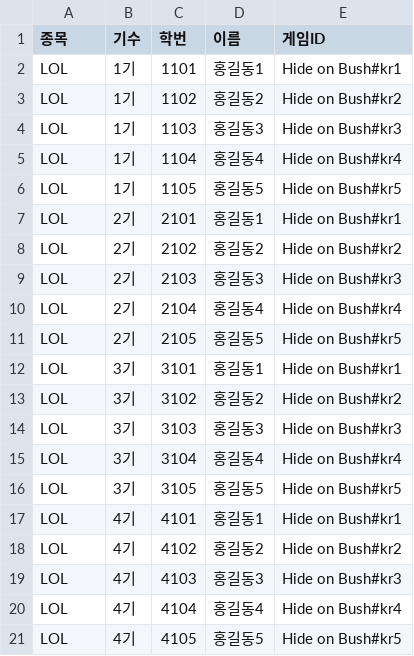
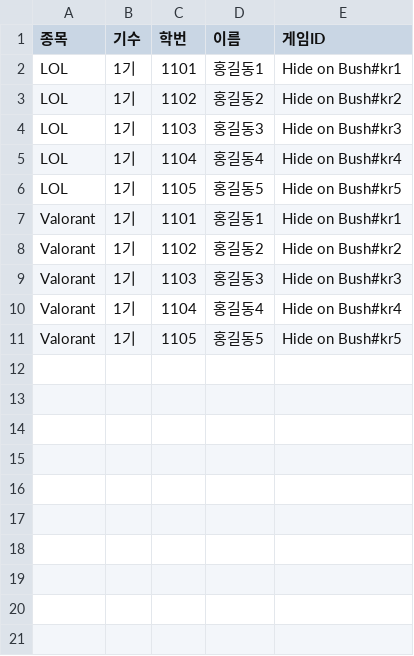
Before and after one commit to seongho-shain/donga2, a CSV file: data/players.csv, drawn as a sheet; removed rows and columns are numbered as before the commit, all else as after; the diff names each change by its address in the sheet, - before the commit and + after, or states it on an @@ line.

```diff
--- a/data/players.csv
+++ b/data/players.csv
-row 7: LOL | 2기 | 2101 | 홍길동1 | Hide on Bush#kr1
-row 8: LOL | 2기 | 2102 | 홍길동2 | Hide on Bush#kr2
-row 9: LOL | 2기 | 2103 | 홍길동3 | Hide on Bush#kr3
-row 10: LOL | 2기 | 2104 | 홍길동4 | Hide on Bush#kr4
-row 11: LOL | 2기 | 2105 | 홍길동5 | Hide on Bush#kr5
-row 12: LOL | 3기 | 3101 | 홍길동1 | Hide on Bush#kr1
-row 13: LOL | 3기 | 3102 | 홍길동2 | Hide on Bush#kr2
-row 14: LOL | 3기 | 3103 | 홍길동3 | Hide on Bush#kr3
-row 15: LOL | 3기 | 3104 | 홍길동4 | Hide on Bush#kr4
-row 16: LOL | 3기 | 3105 | 홍길동5 | Hide on Bush#kr5
-row 17: LOL | 4기 | 4101 | 홍길동1 | Hide on Bush#kr1
-row 18: LOL | 4기 | 4102 | 홍길동2 | Hide on Bush#kr2
-row 19: LOL | 4기 | 4103 | 홍길동3 | Hide on Bush#kr3
-row 20: LOL | 4기 | 4104 | 홍길동4 | Hide on Bush#kr4
-row 21: LOL | 4기 | 4105 | 홍길동5 | Hide on Bush#kr5
+row 7: Valorant | 1기 | 1101 | 홍길동1 | Hide on Bush#kr1
+row 8: Valorant | 1기 | 1102 | 홍길동2 | Hide on Bush#kr2
+row 9: Valorant | 1기 | 1103 | 홍길동3 | Hide on Bush#kr3
+row 10: Valorant | 1기 | 1104 | 홍길동4 | Hide on Bush#kr4
+row 11: Valorant | 1기 | 1105 | 홍길동5 | Hide on Bush#kr5
```
Also changed, not shown: 4 other files.
